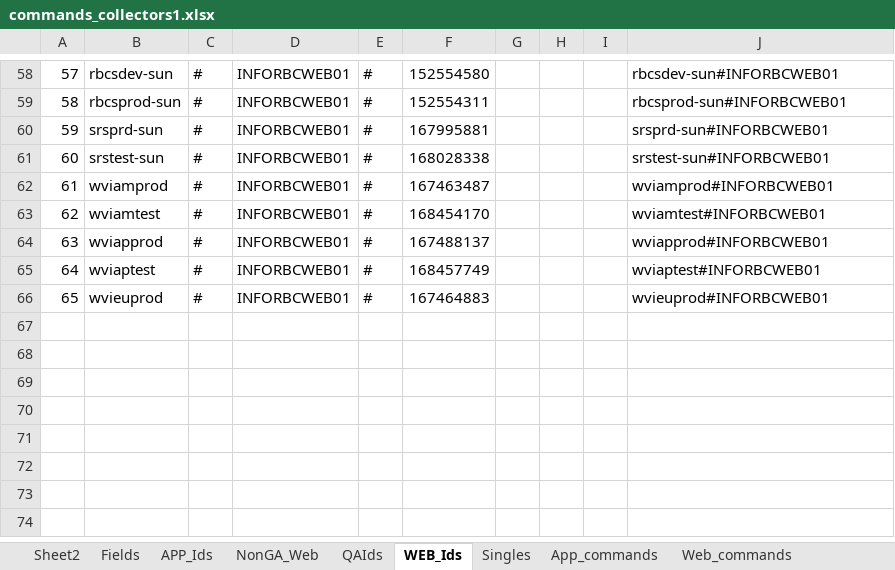
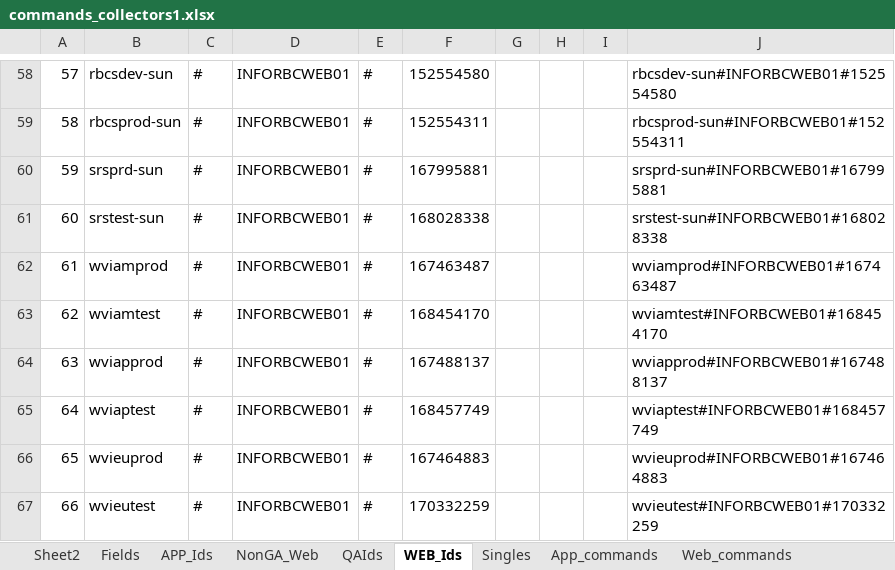
Before and after one commit to bkckrao/Sumo-Logic-Api, an Excel workbook: commands_collectors1.xlsx, sheet WEB_Ids, drawn as a sheet; only a part is shown, gaps mark what is left out; values as stored, in another font and other column widths than the file's, no borders; the diff covers the shown part only; the diff names each change by its address in the sheet, - before the commit and + after, or states it on an @@ line.

```diff
--- a/commands_collectors1.xlsx (sheet WEB_Ids)
+++ b/commands_collectors1.xlsx (sheet WEB_Ids)
-J58: rbcsdev-sun#INFORBCWEB01
+J58: rbcsdev-sun#INFORBCWEB01#152554580
-J59: rbcsprod-sun#INFORBCWEB01
+J59: rbcsprod-sun#INFORBCWEB01#152554311
-J60: srsprd-sun#INFORBCWEB01
+J60: srsprd-sun#INFORBCWEB01#167995881
-J61: srstest-sun#INFORBCWEB01
+J61: srstest-sun#INFORBCWEB01#168028338
-J62: wviamprod#INFORBCWEB01
+J62: wviamprod#INFORBCWEB01#167463487
-J63: wviamtest#INFORBCWEB01
+J63: wviamtest#INFORBCWEB01#168454170
-J64: wviapprod#INFORBCWEB01
+J64: wviapprod#INFORBCWEB01#167488137
-J65: wviaptest#INFORBCWEB01
+J65: wviaptest#INFORBCWEB01#168457749
-J66: wvieuprod#INFORBCWEB01
+J66: wvieuprod#INFORBCWEB01#167464883
+row 67: 66 | wvieutest | # | INFORBCWEB01 | # | 170332259 |  |  |  | wvieutest#INFORBCWEB01#170332259
```
Also changed, not shown: 56 edited cells elsewhere in this sheet, sheet Web_commands, 4 other files.
